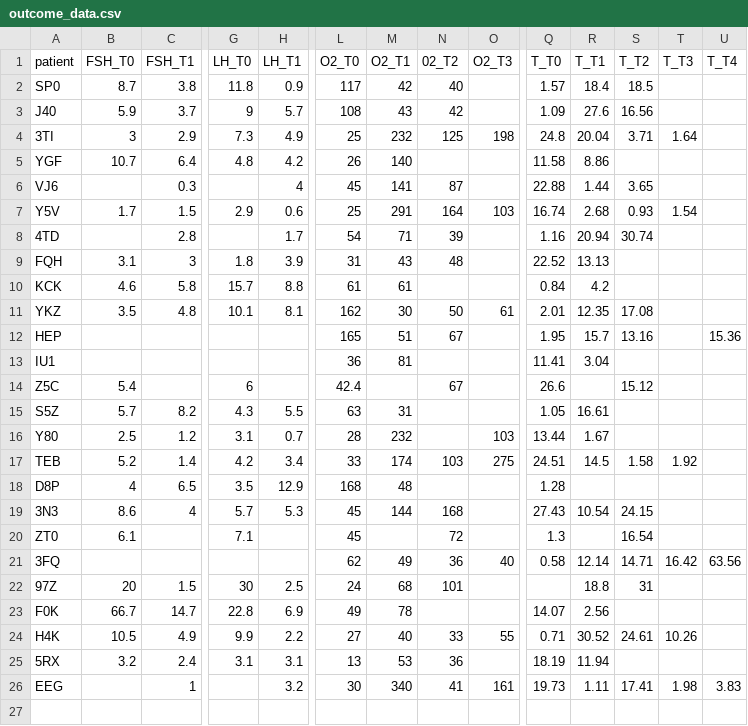
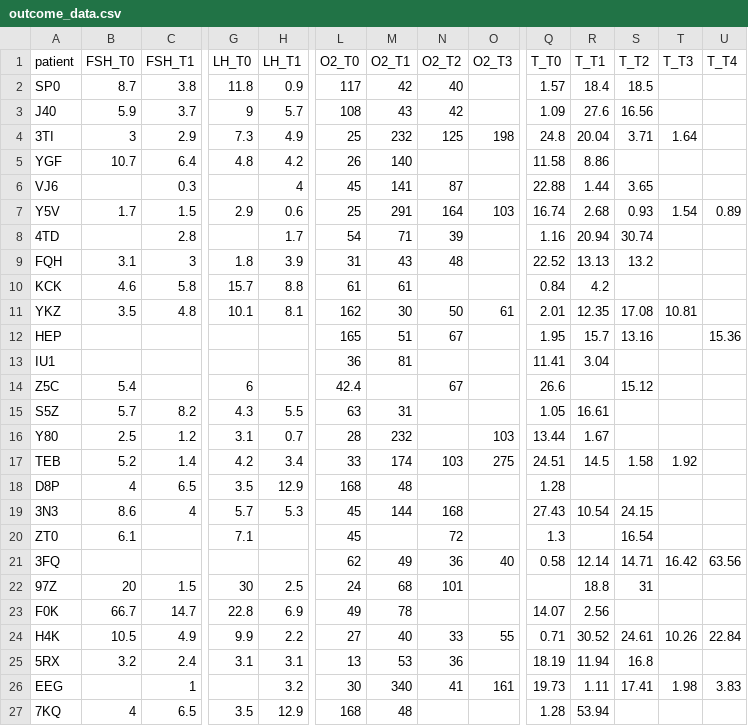
Before and after one commit to MaxenceOuafik/TFE_THAG_2022, a CSV file: data/outcome_data.csv, drawn as a sheet; only a part is shown, gaps mark what is left out; rows hold the shown columns only; the diff names each change by its address in the sheet, - before the commit and + after, or states it on an @@ line.

```diff
--- a/data/outcome_data.csv
+++ b/data/outcome_data.csv
-N1: 02_T2
+N1: O2_T2
-U7 (T_T4): (empty)
+U7 (T_T4): 0.89
-S9 (T_T2): (empty)
+S9 (T_T2): 13.2
-T11 (T_T3): (empty)
+T11 (T_T3): 10.81
-U24 (T_T4): (empty)
+U24 (T_T4): 22.84
-S25 (T_T2): (empty)
+S25 (T_T2): 16.8
+row 27: 7KQ | 4 | 6.5 | 3.5 | 12.9 | 168 | 48 |  |  | 1.28 | 53.94
```
Also changed, not shown: data/obj_chir_data.csv, data/obj_lab_data.csv, 6 other files.
